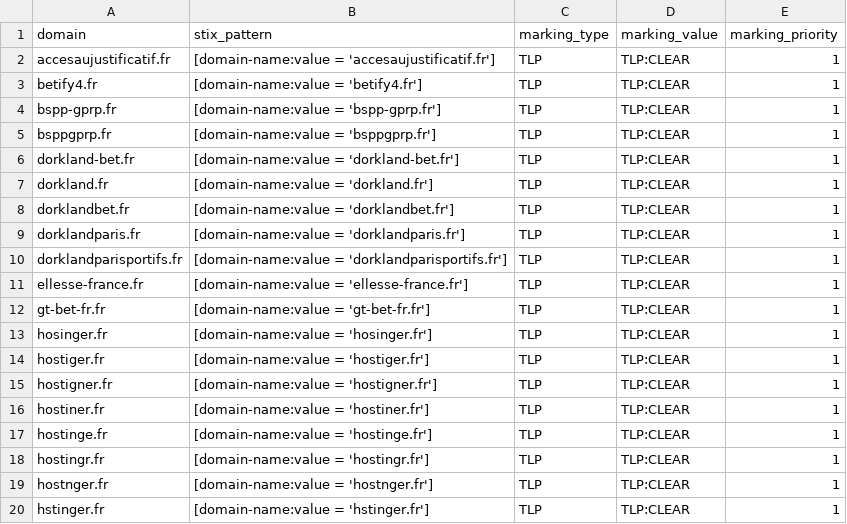
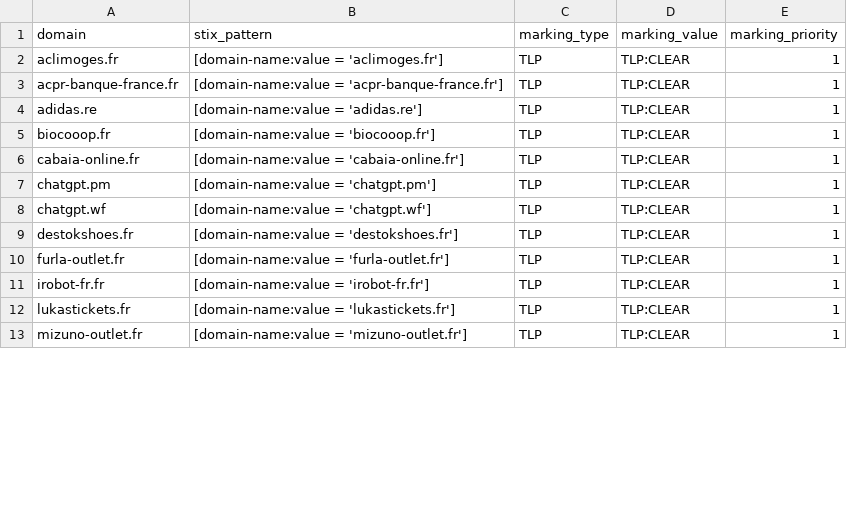
Before and after one commit to DreadFog/red_flag_domains_csv_feed_opencti, a CSV file: daily_domains.csv, drawn as a sheet; only a part is shown; the diff covers the shown part only.

```diff
--- a/daily_domains.csv
+++ b/daily_domains.csv
@@ -1,20 +1,13 @@
 domain,stix_pattern,marking_type,marking_value,marking_priority
-accesaujustificatif.fr,[domain-name:value = 'accesaujustificatif.fr'],TLP,TLP:CLEAR,1
-betify4.fr,[domain-name:value = 'betify4.fr'],TLP,TLP:CLEAR,1
-bspp-gprp.fr,[domain-name:value = 'bspp-gprp.fr'],TLP,TLP:CLEAR,1
-bsppgprp.fr,[domain-name:value = 'bsppgprp.fr'],TLP,TLP:CLEAR,1
-dorkland-bet.fr,[domain-name:value = 'dorkland-bet.fr'],TLP,TLP:CLEAR,1
-dorkland.fr,[domain-name:value = 'dorkland.fr'],TLP,TLP:CLEAR,1
-dorklandbet.fr,[domain-name:value = 'dorklandbet.fr'],TLP,TLP:CLEAR,1
-dorklandparis.fr,[domain-name:value = 'dorklandparis.fr'],TLP,TLP:CLEAR,1
-dorklandparisportifs.fr,[domain-name:value = 'dorklandparisportifs.fr'],TLP,TLP:CLEAR,1
-ellesse-france.fr,[domain-name:value = 'ellesse-france.fr'],TLP,TLP:CLEAR,1
-gt-bet-fr.fr,[domain-name:value = 'gt-bet-fr.fr'],TLP,TLP:CLEAR,1
-hosinger.fr,[domain-name:value = 'hosinger.fr'],TLP,TLP:CLEAR,1
-hostiger.fr,[domain-name:value = 'hostiger.fr'],TLP,TLP:CLEAR,1
-hostigner.fr,[domain-name:value = 'hostigner.fr'],TLP,TLP:CLEAR,1
-hostiner.fr,[domain-name:value = 'hostiner.fr'],TLP,TLP:CLEAR,1
-hostinge.fr,[domain-name:value = 'hostinge.fr'],TLP,TLP:CLEAR,1
-hostingr.fr,[domain-name:value = 'hostingr.fr'],TLP,TLP:CLEAR,1
-hostnger.fr,[domain-name:value = 'hostnger.fr'],TLP,TLP:CLEAR,1
-hstinger.fr,[domain-name:value = 'hstinger.fr'],TLP,TLP:CLEAR,1
+aclimoges.fr,[domain-name:value = 'aclimoges.fr'],TLP,TLP:CLEAR,1
+acpr-banque-france.fr,[domain-name:value = 'acpr-banque-france.fr'],TLP,TLP:CLEAR,1
+adidas.re,[domain-name:value = 'adidas.re'],TLP,TLP:CLEAR,1
+biocooop.fr,[domain-name:value = 'biocooop.fr'],TLP,TLP:CLEAR,1
+cabaia-online.fr,[domain-name:value = 'cabaia-online.fr'],TLP,TLP:CLEAR,1
+chatgpt.pm,[domain-name:value = 'chatgpt.pm'],TLP,TLP:CLEAR,1
+chatgpt.wf,[domain-name:value = 'chatgpt.wf'],TLP,TLP:CLEAR,1
+destokshoes.fr,[domain-name:value = 'destokshoes.fr'],TLP,TLP:CLEAR,1
+furla-outlet.fr,[domain-name:value = 'furla-outlet.fr'],TLP,TLP:CLEAR,1
+irobot-fr.fr,[domain-name:value = 'irobot-fr.fr'],TLP,TLP:CLEAR,1
+lukastickets.fr,[domain-name:value = 'lukastickets.fr'],TLP,TLP:CLEAR,1
+mizuno-outlet.fr,[domain-name:value = 'mizuno-outlet.fr'],TLP,TLP:CLEAR,1
```
Also changed, not shown: 2 removed rows and 18 edited cells elsewhere in this file.
